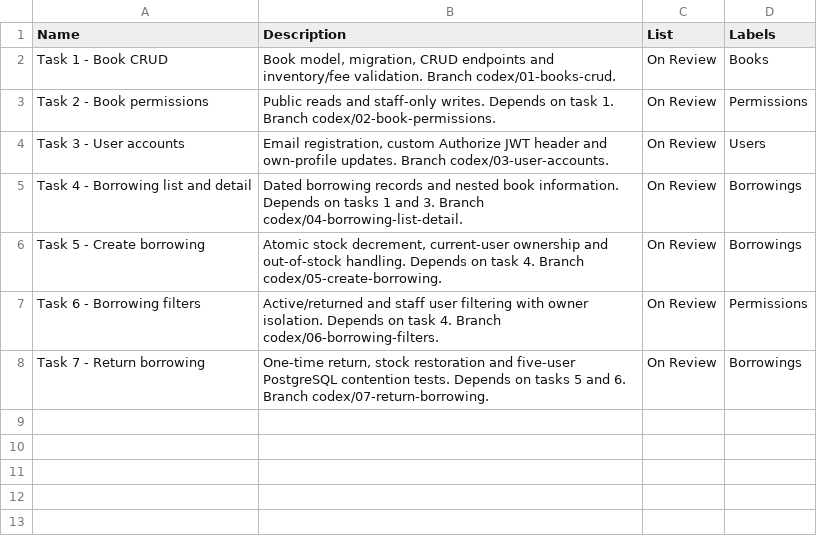
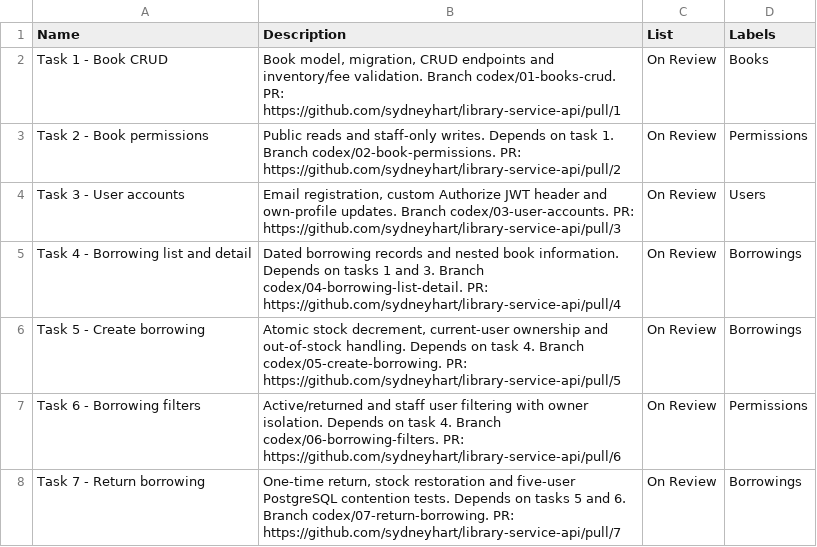
Before and after one commit to sydneyhart/library-service-api, a CSV file: docs/trello-tasks.csv, drawn as a sheet.

Commit message:
docs: link task PRs and show real browsable API workflows

```diff
--- a/docs/trello-tasks.csv
+++ b/docs/trello-tasks.csv
@@ -1,8 +1,8 @@
 Name,Description,List,Labels
-Task 1 - Book CRUD,"Book model, migration, CRUD endpoints and inventory/fee validation. Branch codex/01-books-crud.",On Review,Books
-Task 2 - Book permissions,"Public reads and staff-only writes. Depends on task 1. Branch codex/02-book-permissions.",On Review,Permissions
-Task 3 - User accounts,"Email registration, custom Authorize JWT header and own-profile updates. Branch codex/03-user-accounts.",On Review,Users
-Task 4 - Borrowing list and detail,"Dated borrowing records and nested book information. Depends on tasks 1 and 3. Branch codex/04-borrowing-list-detail.",On Review,Borrowings
-Task 5 - Create borrowing,"Atomic stock decrement, current-user ownership and out-of-stock handling. Depends on task 4. Branch codex/05-create-borrowing.",On Review,Borrowings
-Task 6 - Borrowing filters,"Active/returned and staff user filtering with owner isolation. Depends on task 4. Branch codex/06-borrowing-filters.",On Review,Permissions
-Task 7 - Return borrowing,"One-time return, stock restoration and five-user PostgreSQL contention tests. Depends on tasks 5 and 6. Branch codex/07-return-borrowing.",On Review,Borrowings
+Task 1 - Book CRUD,"Book model, migration, CRUD endpoints and inventory/fee validation. Branch codex/01-books-crud. PR: https://github.com/sydneyhart/library-service-api/pull/1",On Review,Books
+Task 2 - Book permissions,Public reads and staff-only writes. Depends on task 1. Branch codex/02-book-permissions. PR: https://github.com/sydneyhart/library-service-api/pull/2,On Review,Permissions
+Task 3 - User accounts,"Email registration, custom Authorize JWT header and own-profile updates. Branch codex/03-user-accounts. PR: https://github.com/sydneyhart/library-service-api/pull/3",On Review,Users
+Task 4 - Borrowing list and detail,Dated borrowing records and nested book information. Depends on tasks 1 and 3. Branch codex/04-borrowing-list-detail. PR: https://github.com/sydneyhart/library-service-api/pull/4,On Review,Borrowings
+Task 5 - Create borrowing,"Atomic stock decrement, current-user ownership and out-of-stock handling. Depends on task 4. Branch codex/05-create-borrowing. PR: https://github.com/sydneyhart/library-service-api/pull/5",On Review,Borrowings
+Task 6 - Borrowing filters,Active/returned and staff user filtering with owner isolation. Depends on task 4. Branch codex/06-borrowing-filters. PR: https://github.com/sydneyhart/library-service-api/pull/6,On Review,Permissions
+Task 7 - Return borrowing,"One-time return, stock restoration and five-user PostgreSQL contention tests. Depends on tasks 5 and 6. Branch codex/07-return-borrowing. PR: https://github.com/sydneyhart/library-service-api/pull/7",On Review,Borrowings
```
Also changed, not shown: 6 other files.
